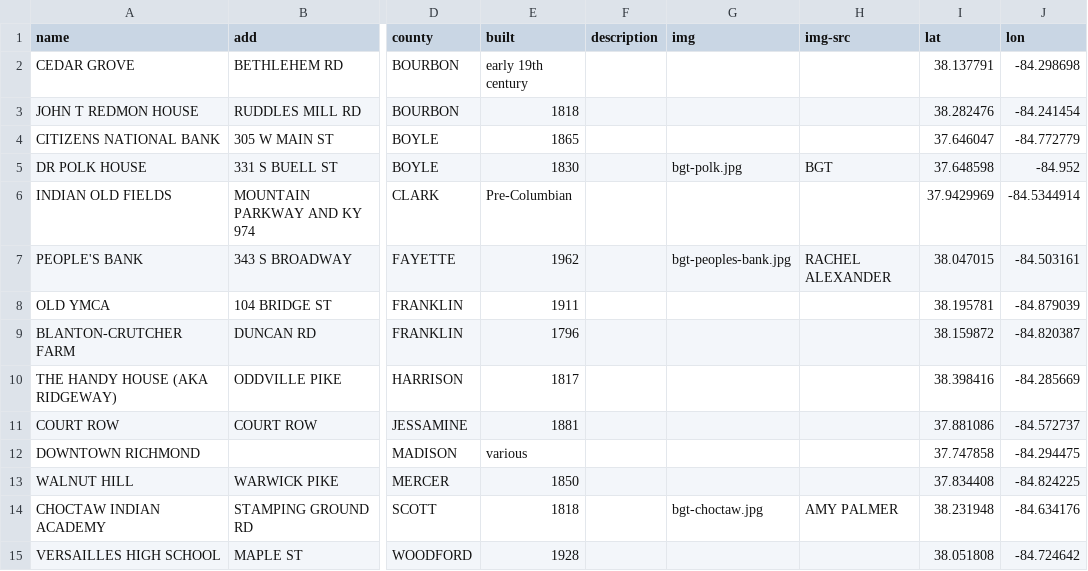
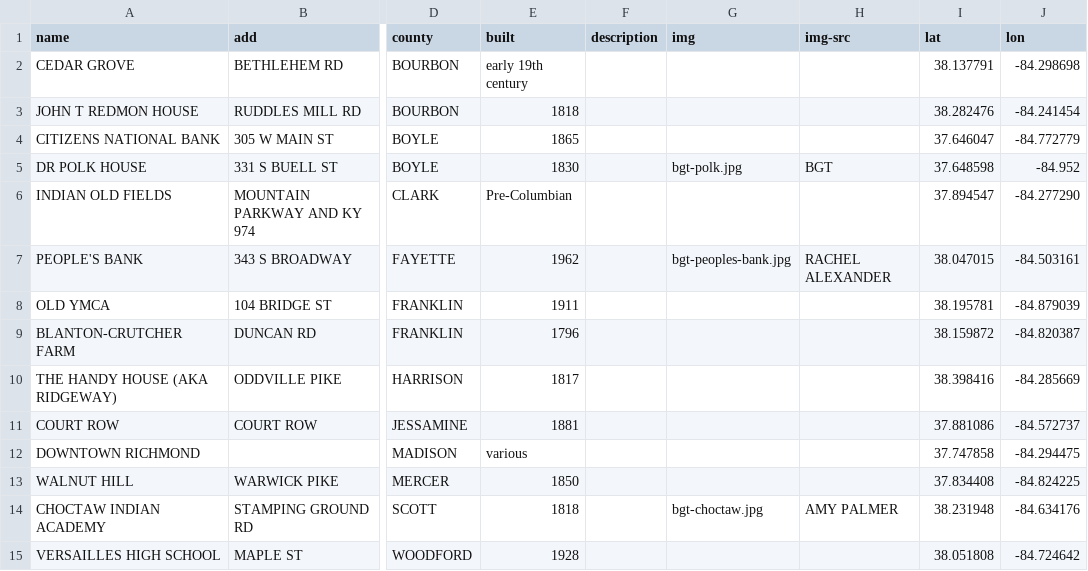
Before and after one commit to maptastik/bgt-endangered, a CSV file: data/bgt-endangered.csv, drawn as a sheet; only a part is shown, gaps mark what is left out; the diff names each change by its address in the sheet, - before the commit and + after, or states it on an @@ line.

Commit message:
update indian old fields location

```diff
--- a/data/bgt-endangered.csv
+++ b/data/bgt-endangered.csv
-I6 (lat): 37.9429969
+I6 (lat): 37.894547
-J6 (lon): -84.5344914
+J6 (lon): -84.277290
```
